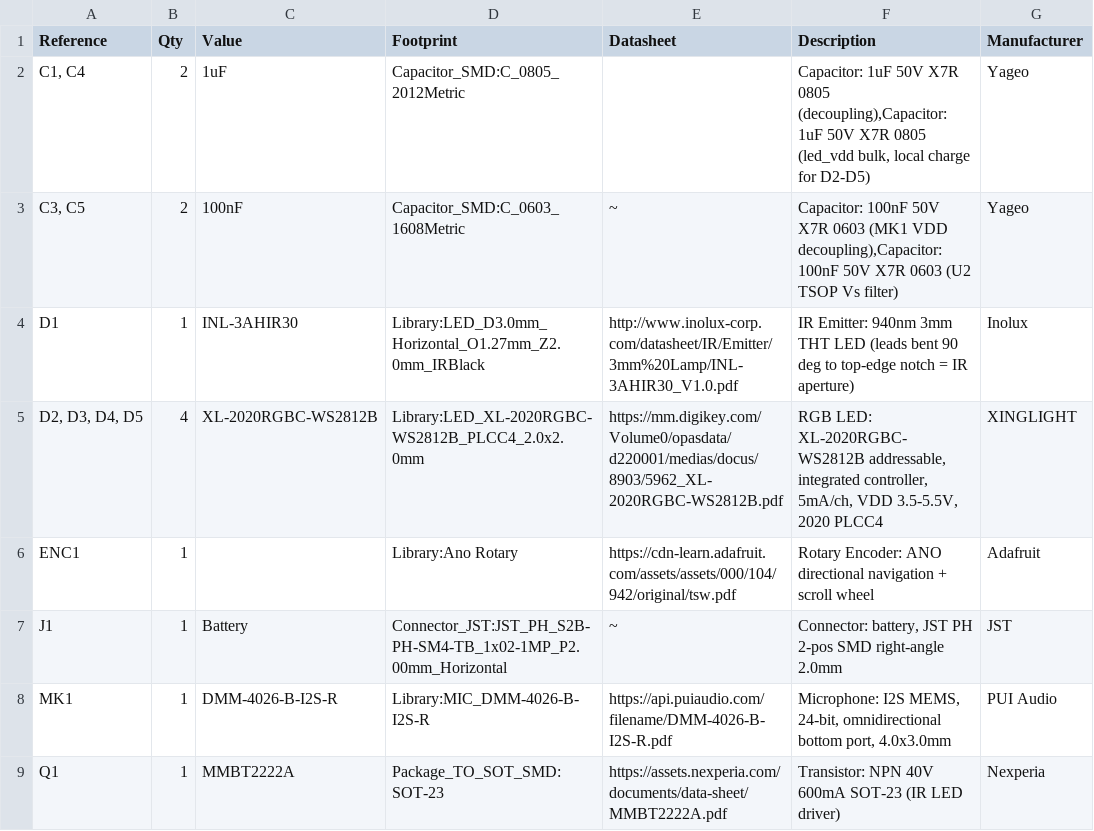
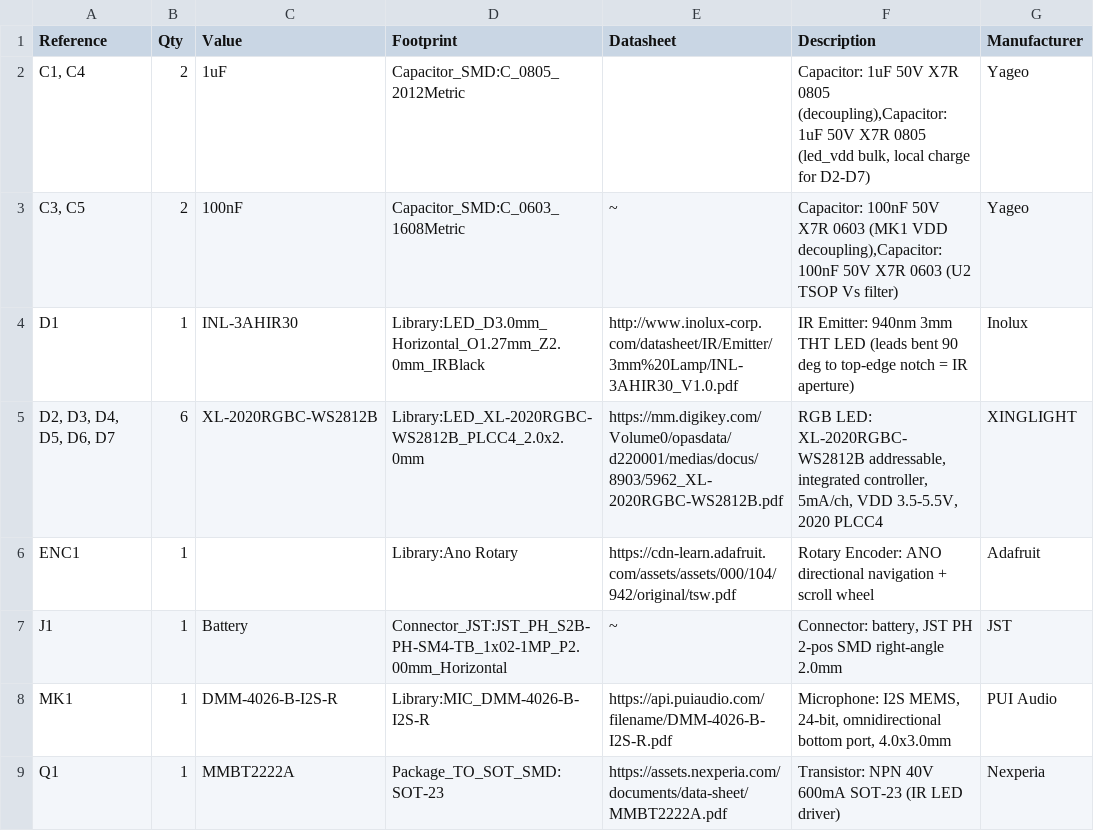
Before and after one commit to landonr/homething-c6, a CSV file: c6remote-kicad/export/c6remote-bom.csv, drawn as a sheet; only a part is shown; the diff names each change by its address in the sheet, - before the commit and + after, or states it on an @@ line.

```diff
--- a/c6remote-kicad/export/c6remote-bom.csv
+++ b/c6remote-kicad/export/c6remote-bom.csv
-F2 (Description): …charge for D2-D5)
+F2 (Description): …charge for D2-D7)
-A5 (Reference): D2, D3, D4, D5
+A5 (Reference): D2, D3, D4, D5, D6, D7
-B5 (Qty): 4
+B5 (Qty): 6
```
Also changed, not shown: c6remote-kicad/export/c6remote-pos.csv, 16 other files.
